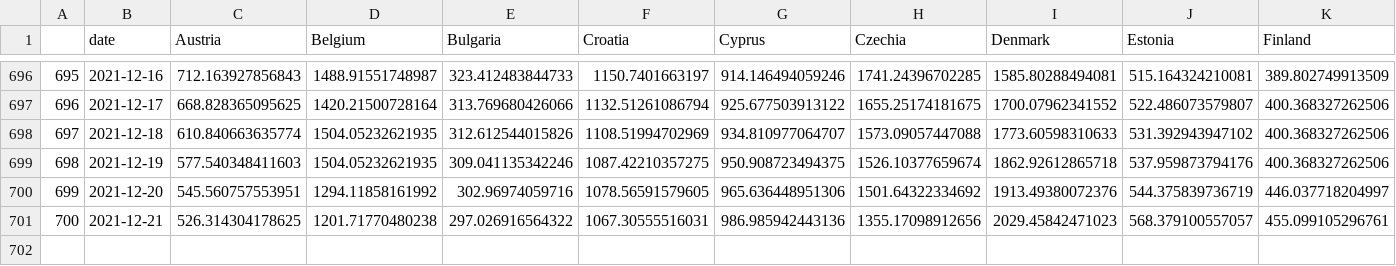
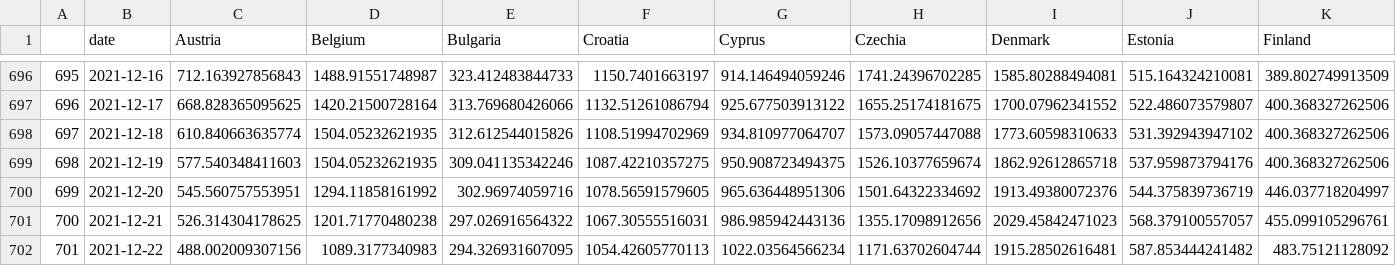
Before and after one commit to eamswe/dashboard, a CSV file: cases.csv, drawn as a sheet; only a part is shown, gaps mark what is left out; rows hold the shown columns only; the diff names each change by its address in the sheet, - before the commit and + after, or states it on an @@ line.

```diff
--- a/cases.csv
+++ b/cases.csv
+row 702: 701 | 2021-12-22 | 488.002009307156 | 1089.3177340983 | 294.326931607095 | 1054.42605770113 | 1022.03564566234 | 1171.63702604744 | 1915.28502616481 | 587.853444241482 | 483.75121128092
```
Also changed, not shown: cumulcases.csv, 1 other file.
